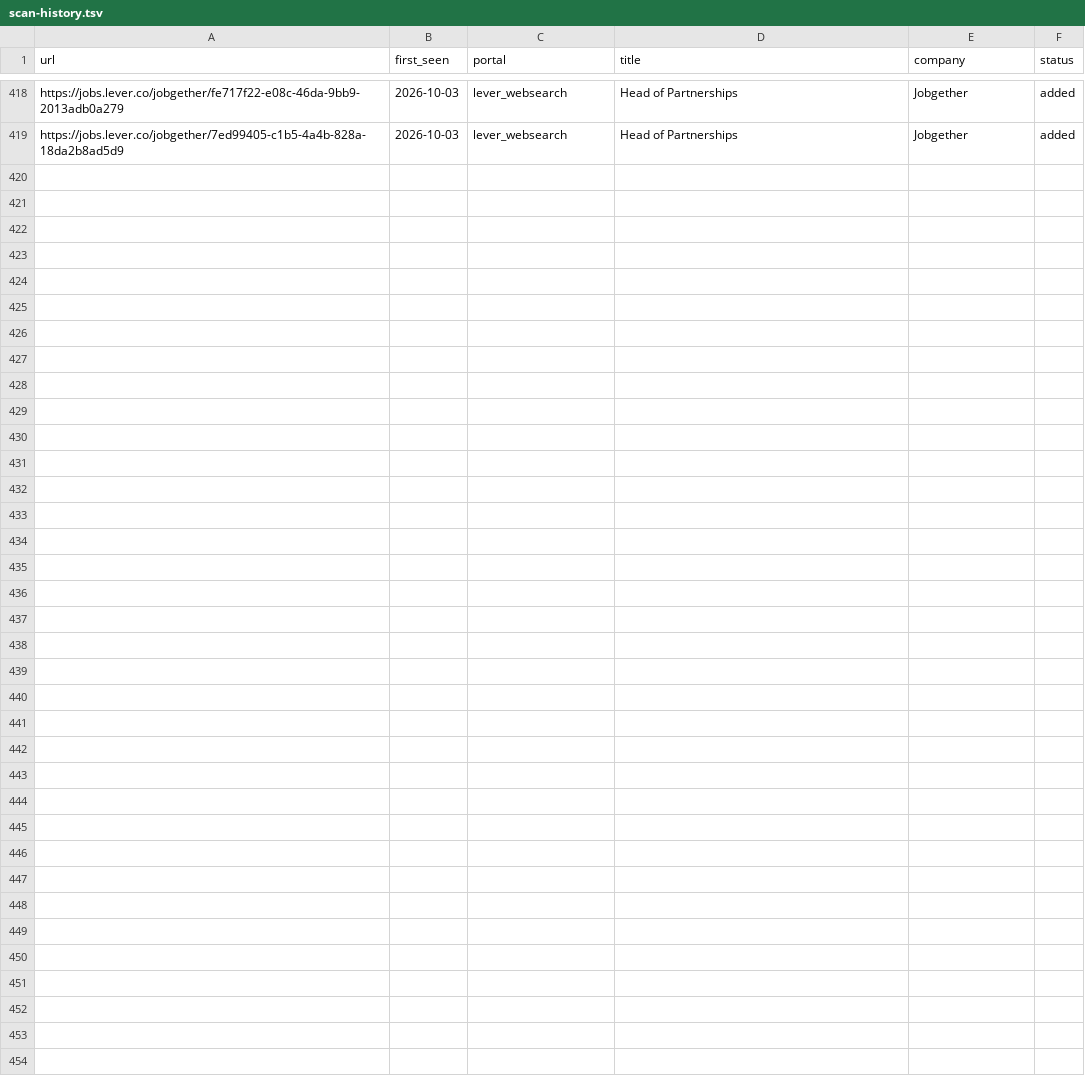
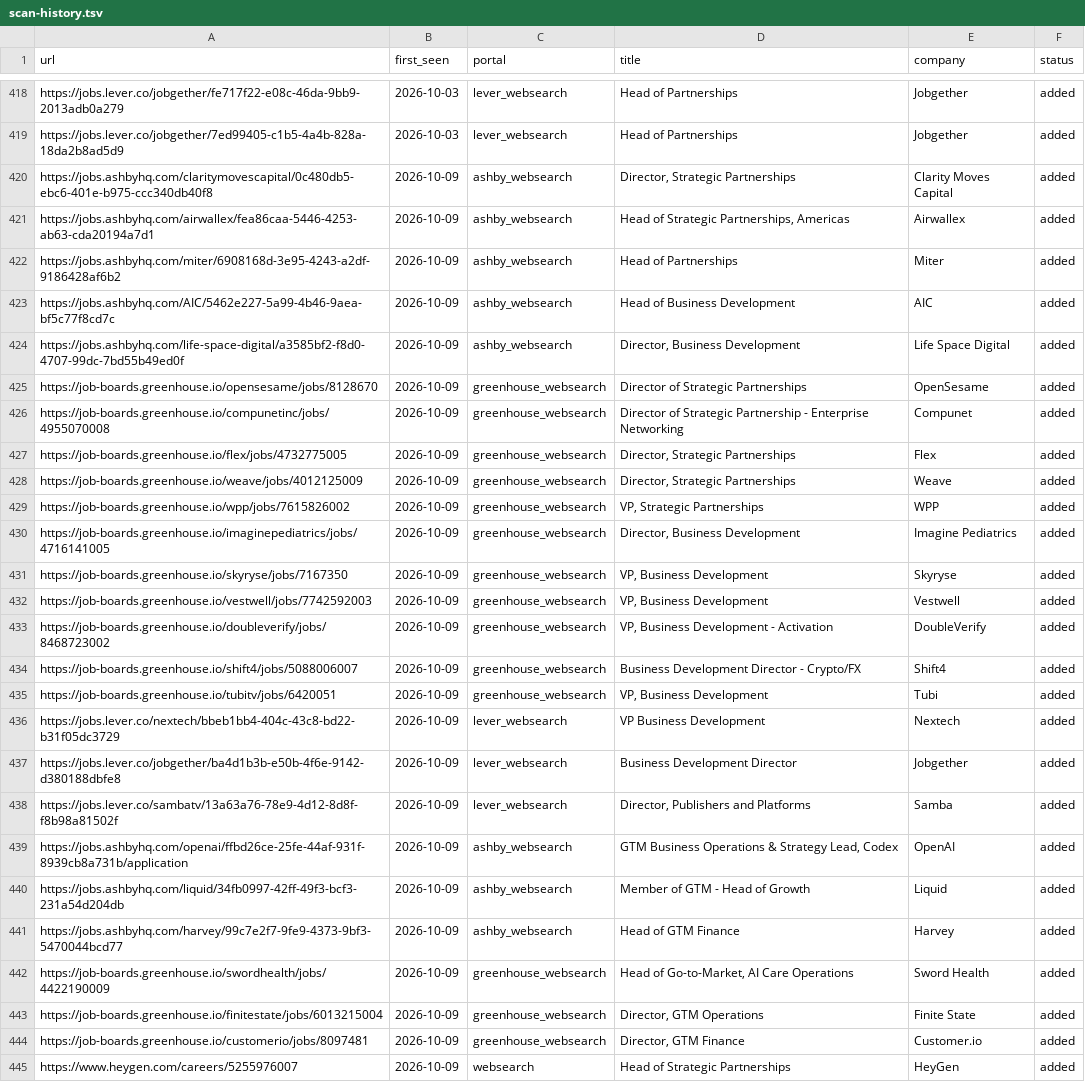
Before and after one commit to arikyle/career-ops, a TSV file: data/scan-history.tsv, drawn as a sheet; only a part is shown, gaps mark what is left out.

```diff
--- a/data/scan-history.tsv
+++ b/data/scan-history.tsv
@@ -419 +419,27 @@ https://jobs.lever.co/jobgether/fe717f22-e08c-46da-9bb9-2013adb0a279	2026-10-03
 https://jobs.lever.co/jobgether/7ed99405-c1b5-4a4b-828a-18da2b8ad5d9	2026-10-03	lever_websearch	Head of Partnerships	Jobgether	added
+https://jobs.ashbyhq.com/claritymovescapital/0c480db5-ebc6-401e-b975-ccc340db40f8	2026-10-09	ashby_websearch	Director, Strategic Partnerships	Clarity Moves Capital	added
+https://jobs.ashbyhq.com/airwallex/fea86caa-5446-4253-ab63-cda20194a7d1	2026-10-09	ashby_websearch	Head of Strategic Partnerships, Americas	Airwallex	added
+https://jobs.ashbyhq.com/miter/6908168d-3e95-4243-a2df-9186428af6b2	2026-10-09	ashby_websearch	Head of Partnerships	Miter	added
+https://jobs.ashbyhq.com/AIC/5462e227-5a99-4b46-9aea-bf5c77f8cd7c	2026-10-09	ashby_websearch	Head of Business Development	AIC	added
+https://jobs.ashbyhq.com/life-space-digital/a3585bf2-f8d0-4707-99dc-7bd55b49ed0f	2026-10-09	ashby_websearch	Director, Business Development	Life Space Digital	added
+https://job-boards.greenhouse.io/opensesame/jobs/8128670	2026-10-09	greenhouse_websearch	Director of Strategic Partnerships	OpenSesame	added
+https://job-boards.greenhouse.io/compunetinc/jobs/4955070008	2026-10-09	greenhouse_websearch	Director of Strategic Partnership - Enterprise Networking	Compunet	added
+https://job-boards.greenhouse.io/flex/jobs/4732775005	2026-10-09	greenhouse_websearch	Director, Strategic Partnerships	Flex	added
+https://job-boards.greenhouse.io/weave/jobs/4012125009	2026-10-09	greenhouse_websearch	Director, Strategic Partnerships	Weave	added
+https://job-boards.greenhouse.io/wpp/jobs/7615826002	2026-10-09	greenhouse_websearch	VP, Strategic Partnerships	WPP	added
+https://job-boards.greenhouse.io/imaginepediatrics/jobs/4716141005	2026-10-09	greenhouse_websearch	Director, Business Development	Imagine Pediatrics	added
+https://job-boards.greenhouse.io/skyryse/jobs/7167350	2026-10-09	greenhouse_websearch	VP, Business Development	Skyryse	added
+https://job-boards.greenhouse.io/vestwell/jobs/7742592003	2026-10-09	greenhouse_websearch	VP, Business Development	Vestwell	added
+https://job-boards.greenhouse.io/doubleverify/jobs/8468723002	2026-10-09	greenhouse_websearch	VP, Business Development - Activation	DoubleVerify	added
+https://job-boards.greenhouse.io/shift4/jobs/5088006007	2026-10-09	greenhouse_websearch	Business Development Director - Crypto/FX	Shift4	added
+https://job-boards.greenhouse.io/tubitv/jobs/6420051	2026-10-09	greenhouse_websearch	VP, Business Development	Tubi	added
+https://jobs.lever.co/nextech/bbeb1bb4-404c-43c8-bd22-b31f05dc3729	2026-10-09	lever_websearch	VP Business Development	Nextech	added
+https://jobs.lever.co/jobgether/ba4d1b3b-e50b-4f6e-9142-d380188dbfe8	2026-10-09	lever_websearch	Business Development Director	Jobgether	added
+https://jobs.lever.co/sambatv/13a63a76-78e9-4d12-8d8f-f8b98a81502f	2026-10-09	lever_websearch	Director, Publishers and Platforms	Samba	added
+https://jobs.ashbyhq.com/openai/ffbd26ce-25fe-44af-931f-8939cb8a731b/application	2026-10-09	ashby_websearch	GTM Business Operations & Strategy Lead, Codex	OpenAI	added
+https://jobs.ashbyhq.com/liquid/34fb0997-42ff-49f3-bcf3-231a54d204db	2026-10-09	ashby_websearch	Member of GTM - Head of Growth	Liquid	added
+https://jobs.ashbyhq.com/harvey/99c7e2f7-9fe9-4373-9bf3-5470044bcd77	2026-10-09	ashby_websearch	Head of GTM Finance	Harvey	added
+https://job-boards.greenhouse.io/swordhealth/jobs/4422190009	2026-10-09	greenhouse_websearch	Head of Go-to-Market, AI Care Operations	Sword Health	added
+https://job-boards.greenhouse.io/finitestate/jobs/6013215004	2026-10-09	greenhouse_websearch	Director, GTM Operations	Finite State	added
+https://job-boards.greenhouse.io/customerio/jobs/8097481	2026-10-09	greenhouse_websearch	Director, GTM Finance	Customer.io	added
+https://www.heygen.com/careers/5255976007	2026-10-09	websearch	Head of Strategic Partnerships	HeyGen	added
```
Also changed, not shown: 1 other file.
